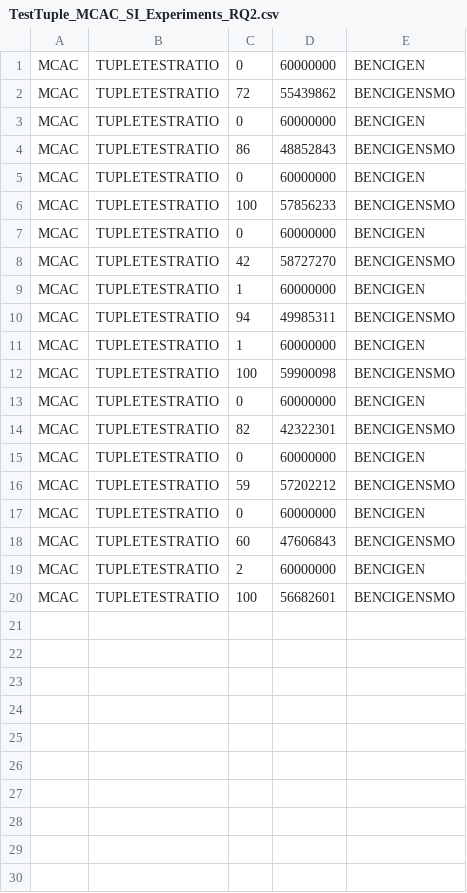
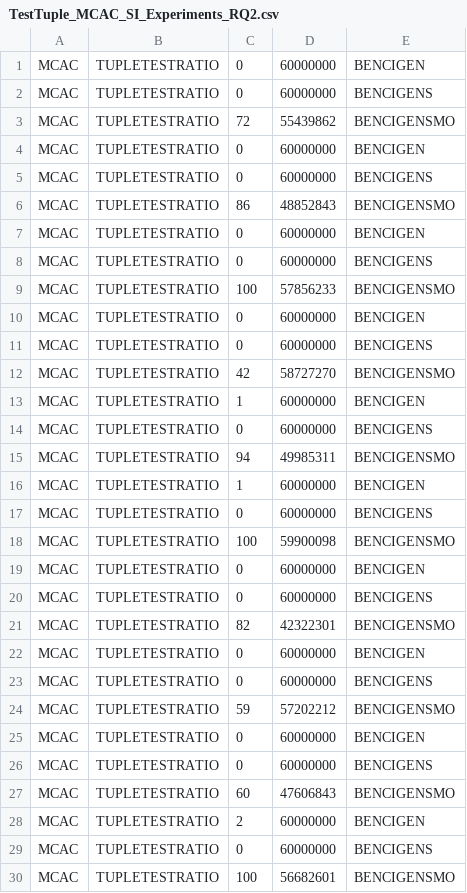
Before and after one commit to fmselab/CIT_Benchmark_Generator, a CSV file: BenchmarkGenerator/experiments_SI_IWCT_2025/TestTuple_MCAC_SI_Experiments_RQ2.csv, drawn as a sheet; the diff names each change by its address in the sheet, - before the commit and + after, or states it on an @@ line.

```diff
--- a/BenchmarkGenerator/experiments_SI_IWCT_2025/TestTuple_MCAC_SI_Experiments_RQ2.csv
+++ b/BenchmarkGenerator/experiments_SI_IWCT_2025/TestTuple_MCAC_SI_Experiments_RQ2.csv
+row 2: MCAC | TUPLETESTRATIO | 0 | 60000000 | BENCIGENS
+row 5: MCAC | TUPLETESTRATIO | 0 | 60000000 | BENCIGENS
+row 8: MCAC | TUPLETESTRATIO | 0 | 60000000 | BENCIGENS
+row 11: MCAC | TUPLETESTRATIO | 0 | 60000000 | BENCIGENS
+row 14: MCAC | TUPLETESTRATIO | 0 | 60000000 | BENCIGENS
+row 17: MCAC | TUPLETESTRATIO | 0 | 60000000 | BENCIGENS
+row 20: MCAC | TUPLETESTRATIO | 0 | 60000000 | BENCIGENS
+row 23: MCAC | TUPLETESTRATIO | 0 | 60000000 | BENCIGENS
+row 26: MCAC | TUPLETESTRATIO | 0 | 60000000 | BENCIGENS
+row 29: MCAC | TUPLETESTRATIO | 0 | 60000000 | BENCIGENS
```
Also changed, not shown: BenchmarkGenerator/experiments_SI_IWCT_2025/TestTuple_BOOLC_SI_Experiments_RQ2.csv, 6 other files.
